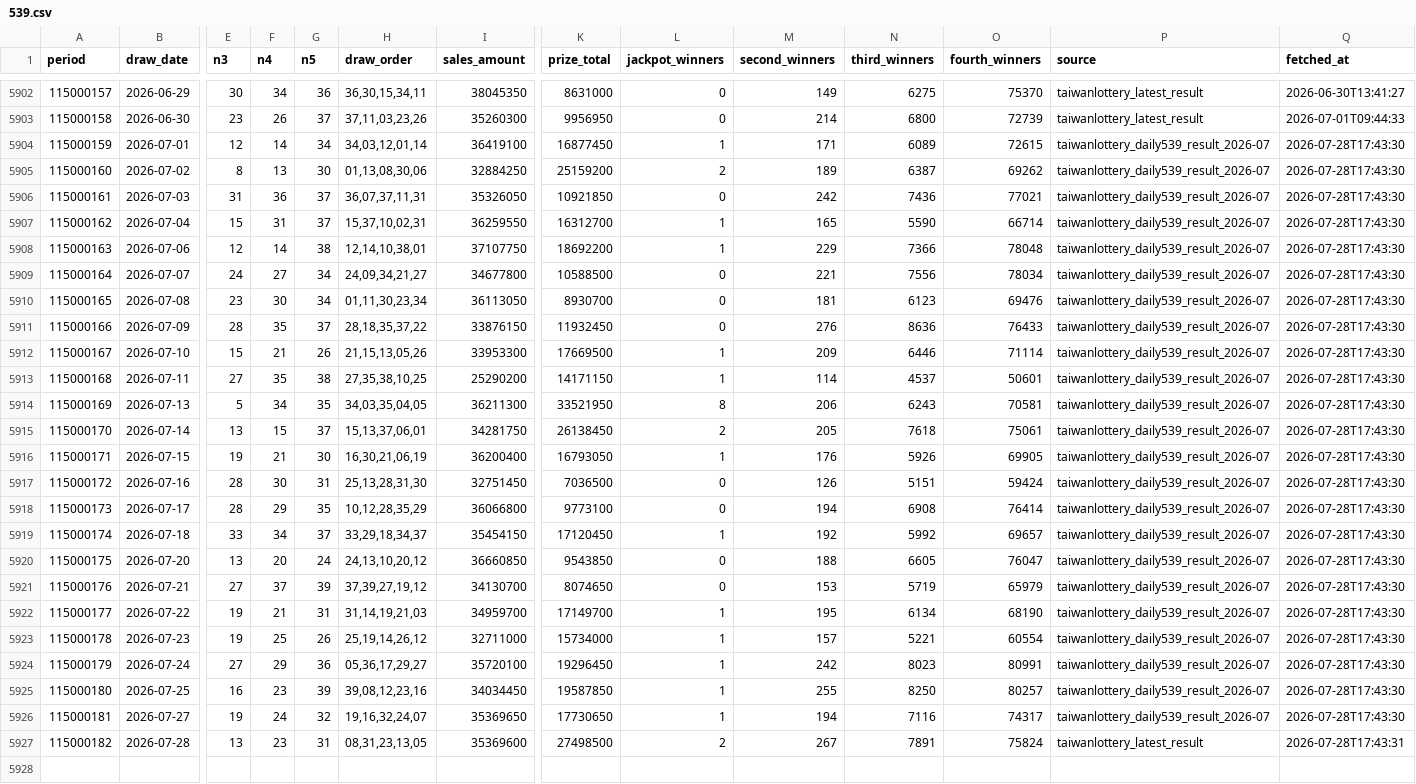
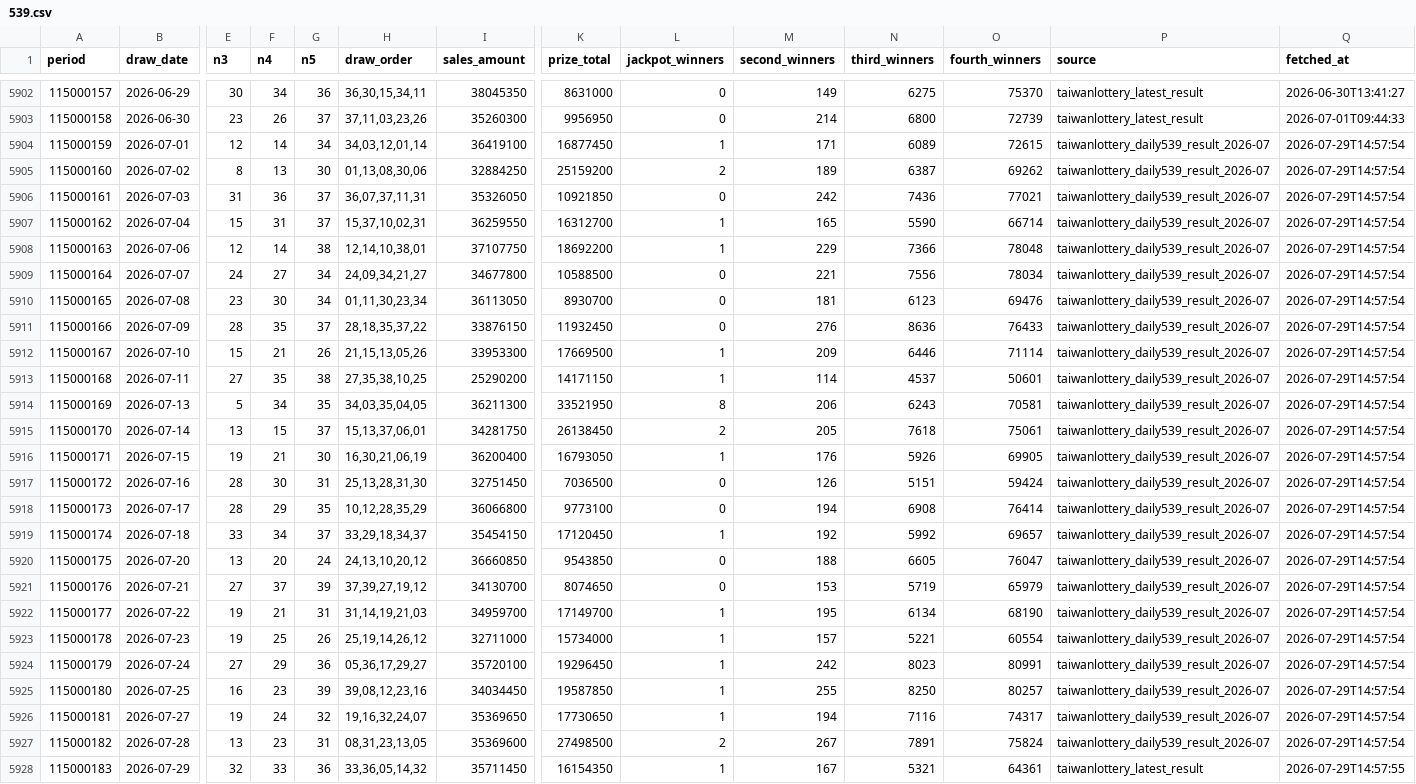
Before and after one commit to pingshen670924-dotcom/mobile-539-system, a CSV file: data/539.csv, drawn as a sheet; only a part is shown, gaps mark what is left out; rows hold the shown columns only; the diff names each change by its address in the sheet, - before the commit and + after, or states it on an @@ line.

```diff
--- a/data/539.csv
+++ b/data/539.csv
-Q5904:Q5926 (fetched_at): 2026-07-28T17:43:30
+Q5904:Q5926 (fetched_at): 2026-07-29T14:57:54
-P5927 (source): taiwanlottery_latest_result
+P5927 (source): taiwanlottery_daily539_result_2026-07
-Q5927 (fetched_at): 2026-07-28T17:43:31
+Q5927 (fetched_at): 2026-07-29T14:57:54
+row 5928: 115000183 | 2026-07-29 | 32 | 33 | 36 | 33,36,05,14,32 | 35711450 | 16154350 | 1 | 167 | 5321 | 64361 | taiwanlottery_latest_result | 2026-07-29T14:57:55
```
Also changed, not shown: 36 other files.
